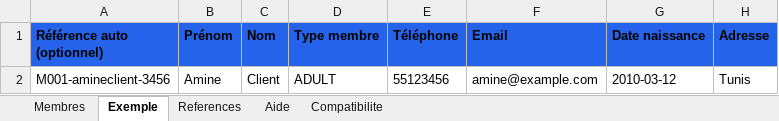
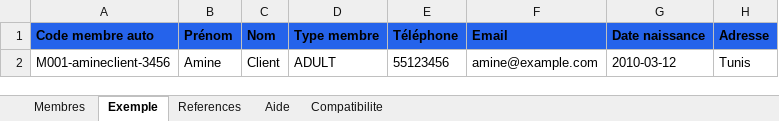
Before and after one commit to hwidifiras/app, an Excel workbook: public/templates/we-discipline-reprise-membres.xlsx, sheet Exemple, drawn as a sheet; only a part is shown; values as stored, in another font and other column widths than the file's, no borders; table styles not drawn; the diff names each change by its address in the sheet, - before the commit and + after, or states it on an @@ line.

Commit message:
fix: simplify bulk import auto member code

```diff
--- a/public/templates/we-discipline-reprise-membres.xlsx (sheet Exemple)
+++ b/public/templates/we-discipline-reprise-membres.xlsx (sheet Exemple)
-A1: Référence auto (optionnel)
+A1: Code membre auto
```
Also changed, not shown: sheet Aide, sheet Compatibilite, sheet Membres, 4 other files.
